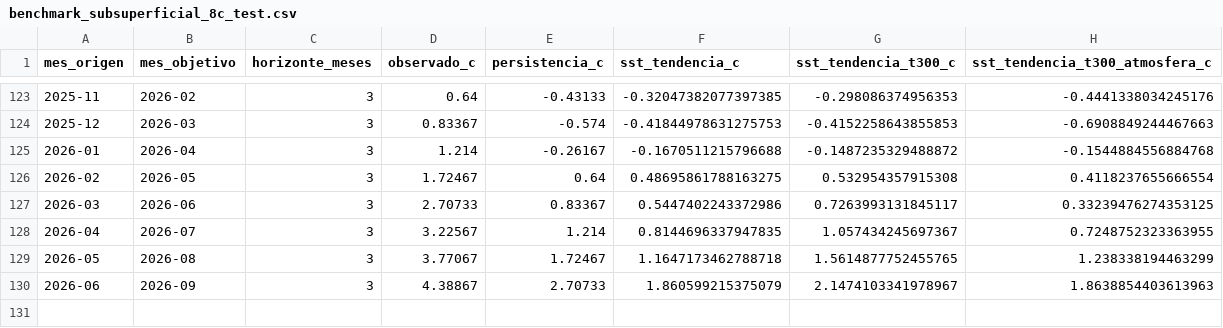
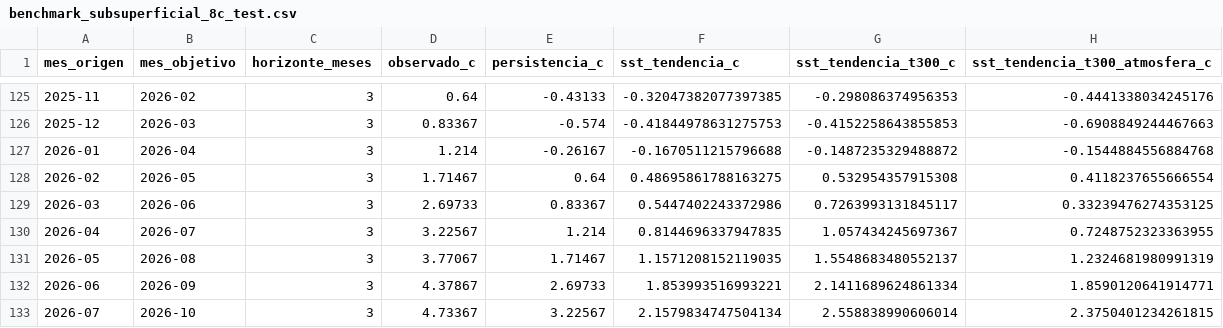
Before and after one commit to ccoronelepg-gif/OAF-Lambayeque, a CSV file: datos/benchmark_subsuperficial_8c_test.csv, drawn as a sheet; only a part is shown, gaps mark what is left out; the diff covers the shown part only.

```diff
--- a/datos/benchmark_subsuperficial_8c_test.csv
+++ b/datos/benchmark_subsuperficial_8c_test.csv
@@ -125,6 +127,7 @@ mes_origen,mes_objetivo,horizonte_meses,observado_c,persistencia_c,sst_tendencia
 2026-01,2026-04,3,1.214,-0.26167,-0.1670511215796688,-0.1487235329488872,-0.1544884556884768
-2026-02,2026-05,3,1.72467,0.64,0.48695861788163275,0.532954357915308,0.4118237655666554
-2026-03,2026-06,3,2.70733,0.83367,0.5447402243372986,0.7263993131845117,0.33239476274353125
+2026-02,2026-05,3,1.71467,0.64,0.48695861788163275,0.532954357915308,0.4118237655666554
+2026-03,2026-06,3,2.69733,0.83367,0.5447402243372986,0.7263993131845117,0.33239476274353125
 2026-04,2026-07,3,3.22567,1.214,0.8144696337947835,1.057434245697367,0.7248752323363955
-2026-05,2026-08,3,3.77067,1.72467,1.1647173462788718,1.5614877752455765,1.238338194463299
-2026-06,2026-09,3,4.38867,2.70733,1.860599215375079,2.1474103341978967,1.8638854403613963
+2026-05,2026-08,3,3.77067,1.71467,1.1571208152119035,1.5548683480552137,1.2324681980991319
+2026-06,2026-09,3,4.37867,2.69733,1.853993516993221,2.1411689624861334,1.8590120641914771
+2026-07,2026-10,3,4.73367,3.22567,2.1579834747504134,2.558838990606014,2.3750401234261815
```
Also changed, not shown: 2 added rows and 28 edited cells elsewhere in this file, 1 other file.
